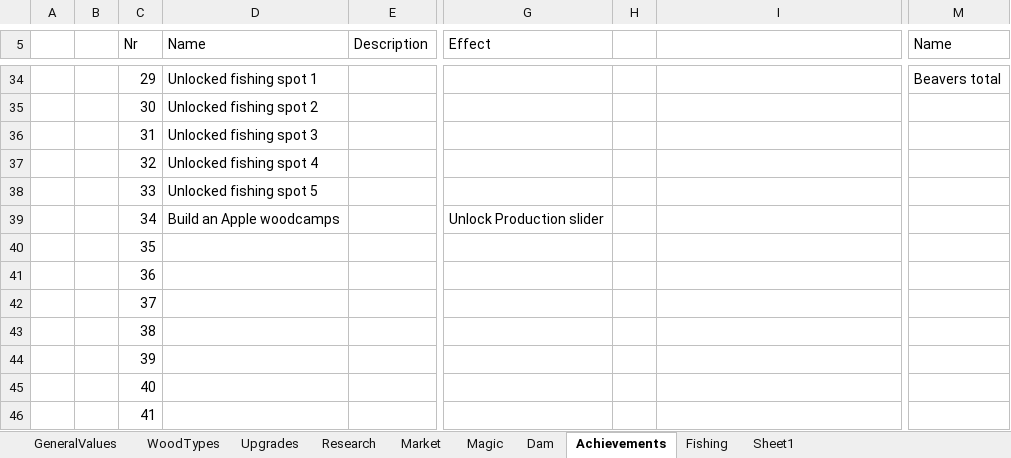
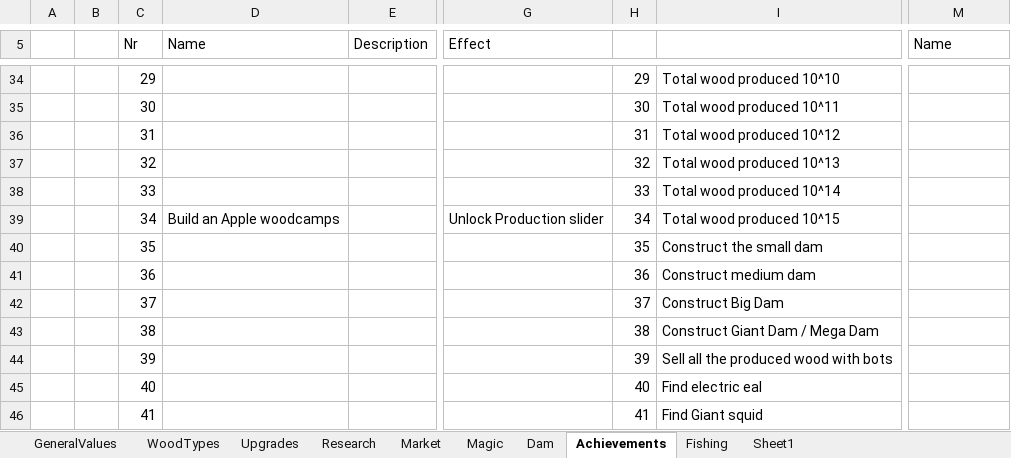
Before and after one commit to mdbernhards/BeaverIncremental, an Excel workbook: Beavers incremental mega sheet.xlsx, sheet Achievements, drawn as a sheet; only a part is shown, gaps mark what is left out; values as stored, in another font and other column widths than the file's, no borders; the diff covers the shown part only; the diff names each change by its address in the sheet, - before the commit and + after, or states it on an @@ line.

Commit message:
Balancing, Ordering, Colours
Fixed upgrade ordering
Update some of the wood colours
Update the achievement dictionary
More balancing for updates and research

```diff
--- a/Beavers incremental mega sheet.xlsx (sheet Achievements)
+++ b/Beavers incremental mega sheet.xlsx (sheet Achievements)
-D34 (Name): Unlocked fishing spot 1
+D34 (Name): (empty)
-H34: (empty)
+H34: 29
-I34: (empty)
+I34: Total wood produced 10^10
-M34 (Name): Beavers total
+M34 (Name): (empty)
-D35 (Name): Unlocked fishing spot 2
+D35 (Name): (empty)
-H35: (empty)
+H35: 30
-I35: (empty)
+I35: Total wood produced 10^11
-D36 (Name): Unlocked fishing spot 3
+D36 (Name): (empty)
-H36: (empty)
+H36: 31
-I36: (empty)
+I36: Total wood produced 10^12
-D37 (Name): Unlocked fishing spot 4
+D37 (Name): (empty)
-H37: (empty)
+H37: 32
-I37: (empty)
+I37: Total wood produced 10^13
-D38 (Name): Unlocked fishing spot 5
+D38 (Name): (empty)
-H38: (empty)
+H38: 33
-I38: (empty)
+I38: Total wood produced 10^14
-H39: (empty)
+H39: 34
-I39: (empty)
+I39: Total wood produced 10^15
-H40: (empty)
+H40: 35
-I40: (empty)
+I40: Construct the small dam
-H41: (empty)
+H41: 36
-I41: (empty)
+I41: Construct medium dam
-H42: (empty)
+H42: 37
-I42: (empty)
+I42: Construct Big Dam
-H43: (empty)
+H43: 38
-I43: (empty)
+I43: Construct Giant Dam / Mega Dam
-H44: (empty)
+H44: 39
-I44: (empty)
+I44: Sell all the produced wood with bots
-H45: (empty)
+H45: 40
-I45: (empty)
+I45: Find electric eal
-H46: (empty)
+H46: 41
-I46: (empty)
+I46: Find Giant squid
```
Also changed, not shown: 107 edited cells elsewhere in this sheet, 11 other files.
